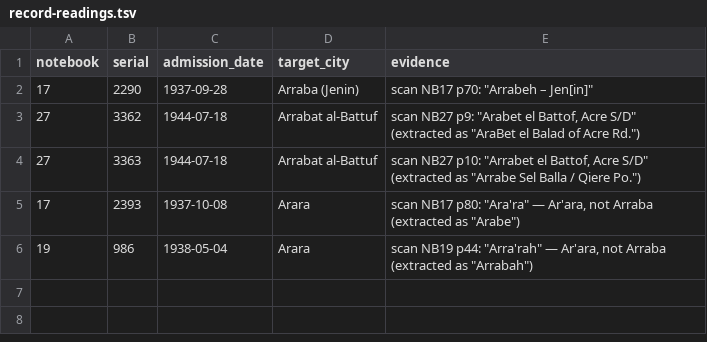
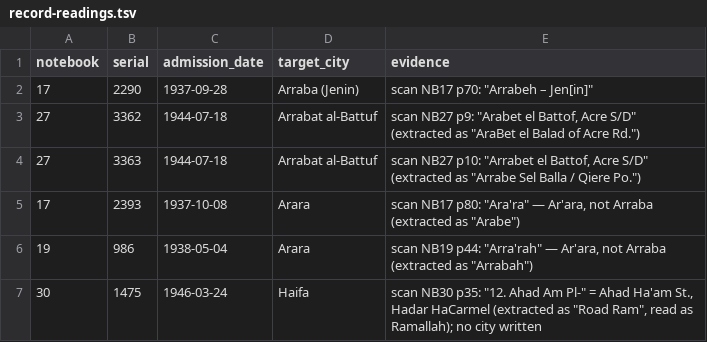
Before and after one commit to sinairusinek/Hospital-Registers, a TSV file: kimatch/record-readings.tsv, drawn as a sheet.

```diff
--- a/kimatch/record-readings.tsv
+++ b/kimatch/record-readings.tsv
@@ -6 +6,2 @@ notebook	serial	admission_date	target_city	evidence
 19	986	1938-05-04	Arara	scan NB19 p44: "Arra'rah" — Ar'ara, not Arraba (extracted as "Arrabah")
+30	1475	1946-03-24	Haifa	scan NB30 p35: "12. Ahad Am Pl-" = Ahad Ha'am St., Hadar HaCarmel (extracted as "Road Ram", read as Ramallah); no city written
```
Also changed, not shown: data/public/address-corrections.tsv, data/public/normalization-report.tsv, 1 other file.
